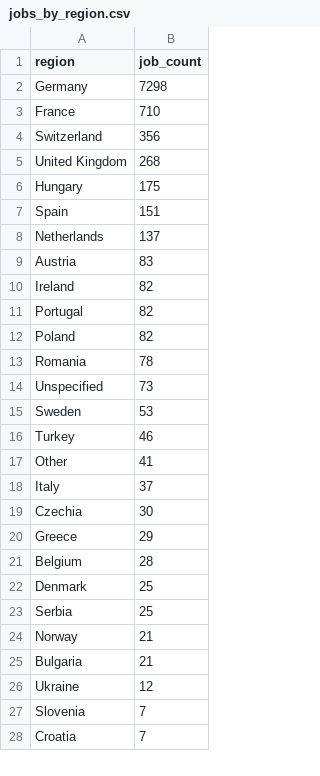
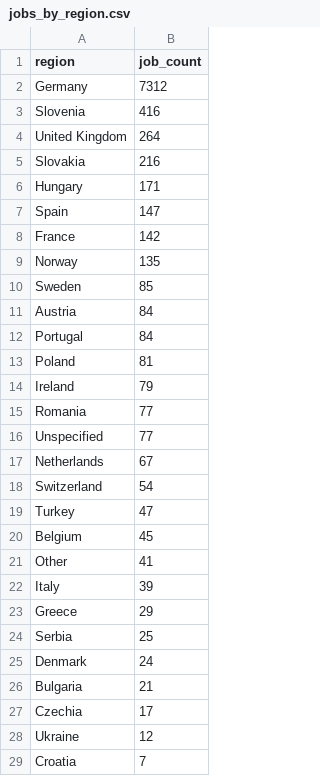
Before and after one commit to ritesh8303/dataforge, a CSV file: data/gold/jobs_by_region.csv, drawn as a sheet; only a part is shown; the diff covers the shown part only.

```diff
--- a/data/gold/jobs_by_region.csv
+++ b/data/gold/jobs_by_region.csv
@@ -1,28 +1,29 @@
 region,job_count
-Germany,7298
-France,710
-Switzerland,356
-United Kingdom,268
-Hungary,175
-Spain,151
-Netherlands,137
-Austria,83
-Ireland,82
-Portugal,82
-Poland,82
-Romania,78
-Unspecified,73
-Sweden,53
-Turkey,46
+Germany,7312
+Slovenia,416
+United Kingdom,264
+Slovakia,216
+Hungary,171
+Spain,147
+France,142
+Norway,135
+Sweden,85
+Austria,84
+Portugal,84
+Poland,81
+Ireland,79
+Romania,77
+Unspecified,77
+Netherlands,67
+Switzerland,54
+Turkey,47
+Belgium,45
 Other,41
-Italy,37
-Czechia,30
+Italy,39
 Greece,29
-Belgium,28
-Denmark,25
 Serbia,25
-Norway,21
+Denmark,24
 Bulgaria,21
+Czechia,17
 Ukraine,12
-Slovenia,7
 Croatia,7
```
Also changed, not shown: 1 added row and 3 removed rows elsewhere in this file, data/gold/top_companies.csv, data/gold/top_locations.csv, 10 other files.
